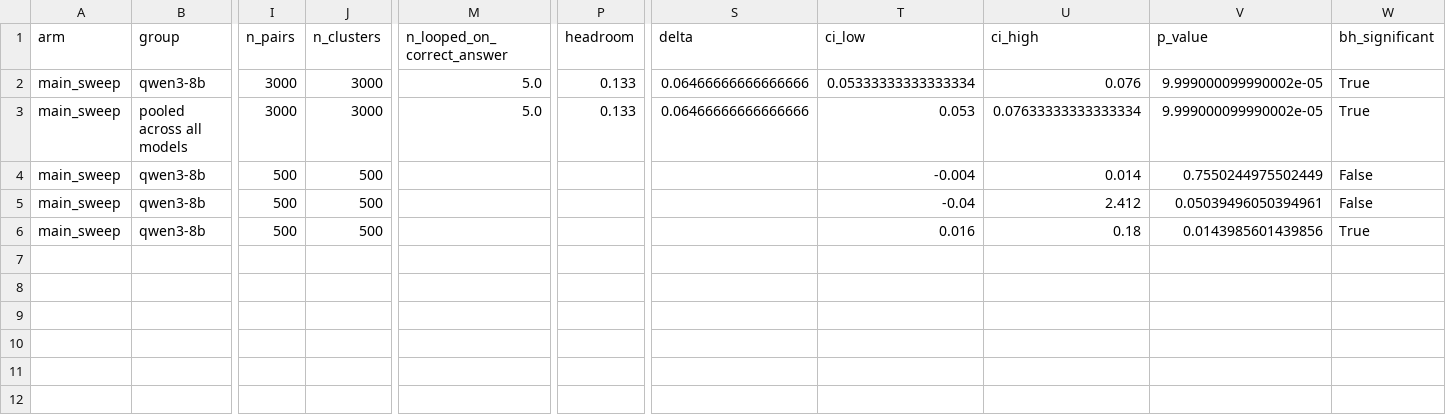
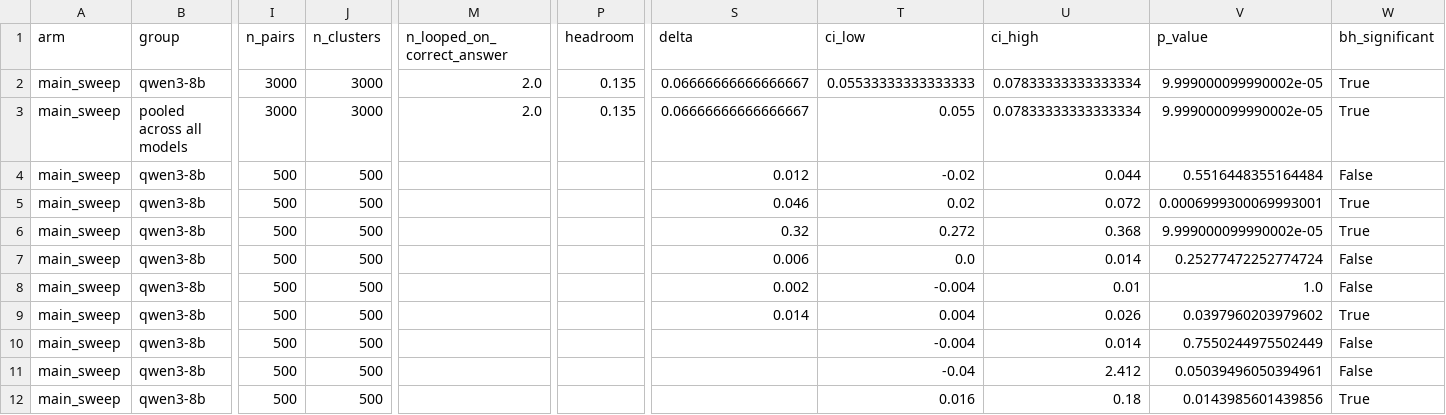
Before and after one commit to GalBrk/GraphTalk, a CSV file: analysis/significance_report.count500.got.csv, drawn as a sheet; only a part is shown, gaps mark what is left out; rows hold the shown columns only; the diff names each change by its address in the sheet, - before the commit and + after, or states it on an @@ line.

```diff
--- a/analysis/significance_report.count500.got.csv
+++ b/analysis/significance_report.count500.got.csv
-M2:M3 (n_looped_on_correct_answer): 5.0
+M2:M3 (n_looped_on_correct_answer): 2.0
-P2:P3 (headroom): 0.133
+P2:P3 (headroom): 0.135
-S2:S3 (delta): 0.06466666666666666
+S2:S3 (delta): 0.06666666666666667
-T2 (ci_low): 0.05333333333333334
+T2 (ci_low): 0.05533333333333333
-U2 (ci_high): 0.076
+U2 (ci_high): 0.07833333333333334
-T3 (ci_low): 0.053
+T3 (ci_low): 0.055
-U3 (ci_high): 0.07633333333333334
+U3 (ci_high): 0.07833333333333334
+row 4: main_sweep | qwen3-8b | 500 | 500 |  |  | 0.012 | -0.02 | 0.044 | 0.5516448355164484 | False
+row 5: main_sweep | qwen3-8b | 500 | 500 |  |  | 0.046 | 0.02 | 0.072 | 0.0006999300069993001 | True
+row 6: main_sweep | qwen3-8b | 500 | 500 |  |  | 0.32 | 0.272 | 0.368 | 9.999000099990002e-05 | True
+row 7: main_sweep | qwen3-8b | 500 | 500 |  |  | 0.006 | 0.0 | 0.014 | 0.25277472252774724 | False
+row 8: main_sweep | qwen3-8b | 500 | 500 |  |  | 0.002 | -0.004 | 0.01 | 1.0 | False
+row 9: main_sweep | qwen3-8b | 500 | 500 |  |  | 0.014 | 0.004 | 0.026 | 0.0397960203979602 | True
```
Also changed, not shown: 3 other files.
